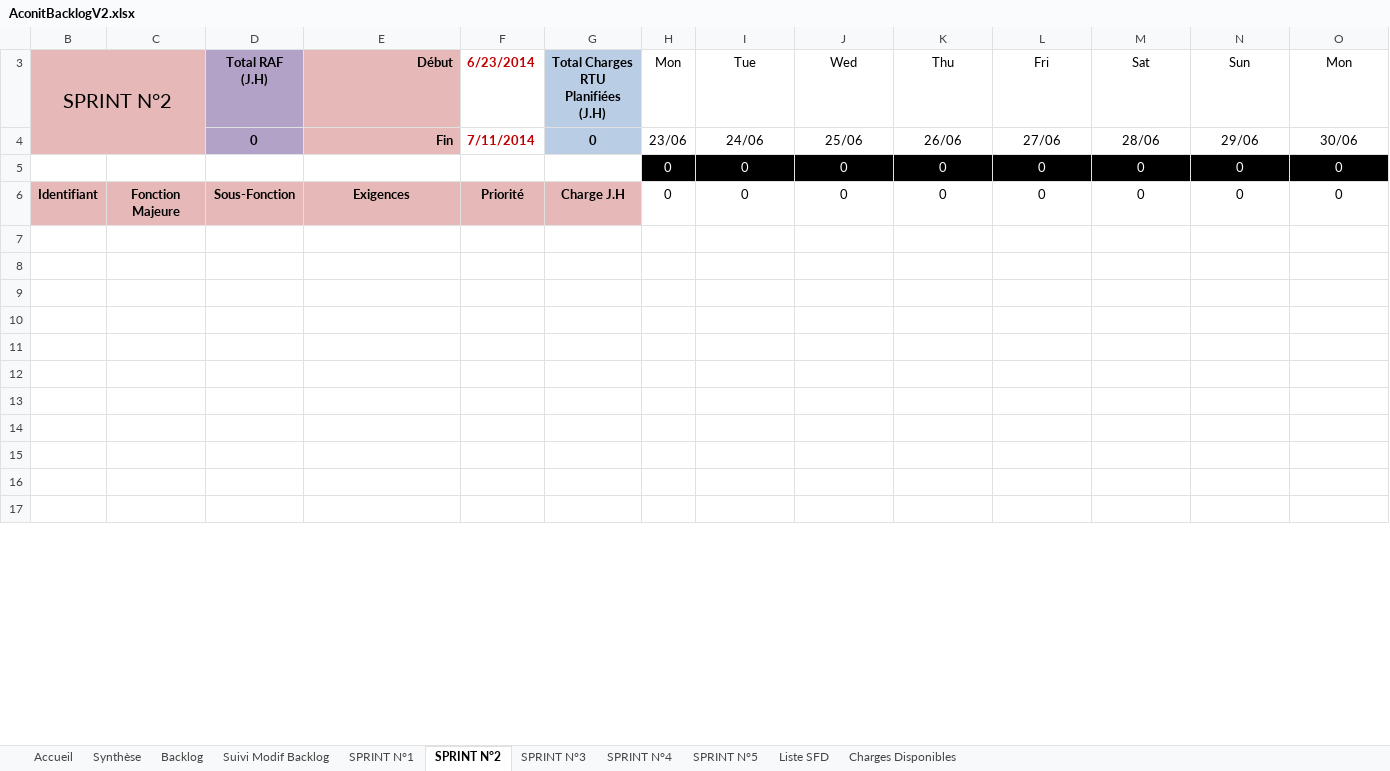
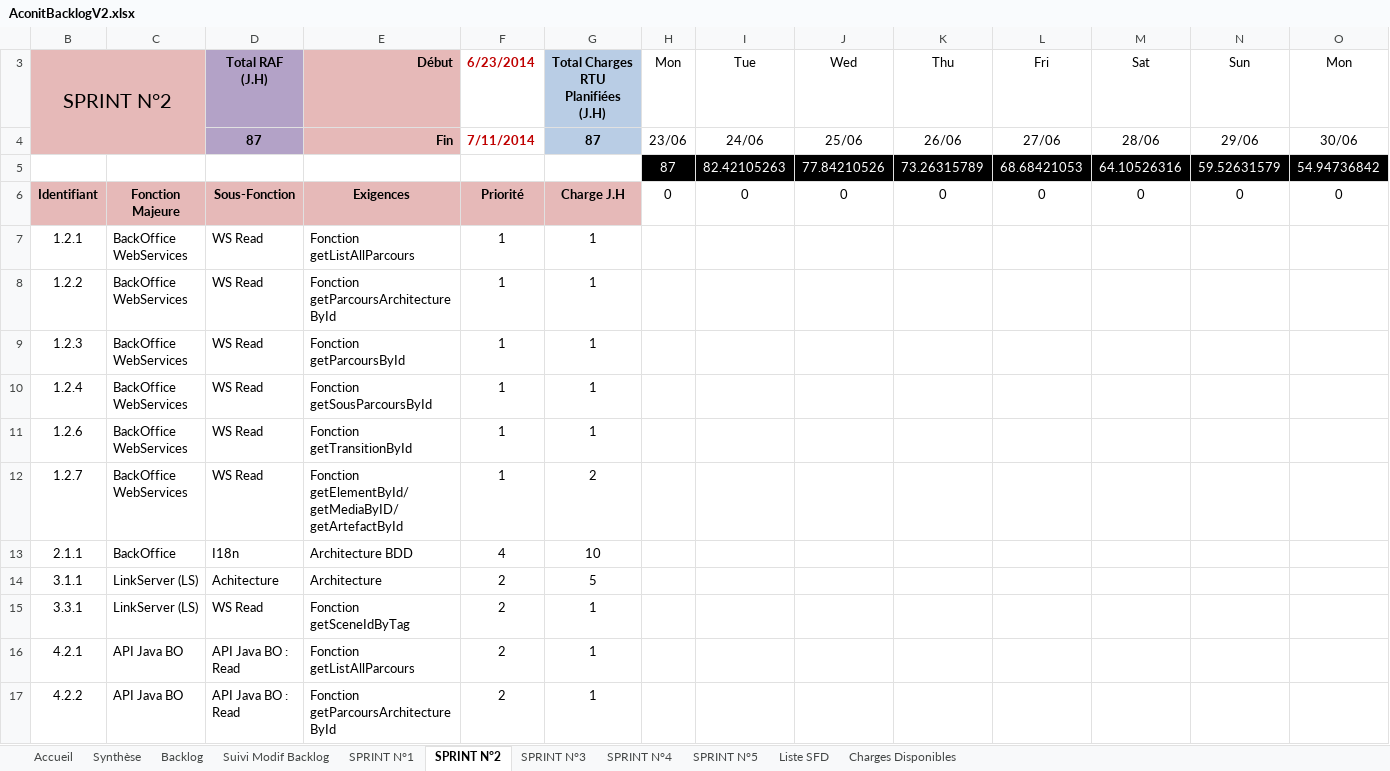
Before and after one commit to fletellier/cervin, an Excel workbook: doc/2014/AconitBacklogV2.xlsx, sheet SPRINT N°2, drawn as a sheet; only a part is shown; values as stored, in another font and other column widths than the file's, no borders; charts and pictures and conditional formats not drawn; removed rows and columns are numbered as before the commit, all else as after; rows hold the shown columns only; the diff covers the shown part only; the diff names each change by its address in the sheet, - before the commit and + after, or states it on an @@ line.

Commit message:
BackLog V2 terminé

```diff
--- a/doc/2014/AconitBacklogV2.xlsx (sheet SPRINT N°2)
+++ b/doc/2014/AconitBacklogV2.xlsx (sheet SPRINT N°2)
-D4: 0
+D4: 87
-G4: 0
+G4: 87
-row 5: 5 | 9 | 10 | 11 | 7 | 8 | 0 | 0 | 0 | 0 | 0 | 0 | 0 | 0
+row 5: 5 | 9 | 10 | 11 | 7 | 8 | 87 | 82.42105263 | 77.84210526 | 73.26315789 | 68.68421053 | 64.10526316 | 59.52631579 | 54.94736842
-row 7: (empty)
+row 7: 1.2.1 | BackOffice WebServices | WS Read | Fonction getListAllParcours | 1 | 1
-row 8: (empty)
+row 8: 1.2.2 | BackOffice WebServices | WS Read | Fonction getParcoursArchitectureById | 1 | 1
-row 9: (empty)
+row 9: 1.2.3 | BackOffice WebServices | WS Read | Fonction getParcoursById | 1 | 1
-row 10: (empty)
+row 10: 1.2.4 | BackOffice WebServices | WS Read | Fonction getSousParcoursById | 1 | 1
-row 11: (empty)
+row 11: 1.2.6 | BackOffice WebServices | WS Read | Fonction getTransitionById | 1 | 1
-row 12: (empty)
+row 12: 1.2.7 | BackOffice WebServices | WS Read | Fonction getElementById/getMediaByID/getArtefactById | 1 | 2
-row 13: (empty)
+row 13: 2.1.1 | BackOffice | I18n | Architecture BDD | 4 | 10
-row 14: (empty)
+row 14: 3.1.1 | LinkServer (LS) | Achitecture | Architecture | 2 | 5
-row 15: (empty)
+row 15: 3.3.1 | LinkServer (LS) | WS Read | Fonction getSceneIdByTag | 2 | 1
-row 16: (empty)
+row 16: 4.2.1 | API Java BO | API Java BO : Read | Fonction getListAllParcours | 2 | 1
-row 17: (empty)
+row 17: 4.2.2 | API Java BO | API Java BO : Read | Fonction getParcoursArchitectureById | 2 | 1
```
Also changed, not shown: 150 edited cells elsewhere in this sheet, sheet Backlog, sheet SPRINT N°5, sheet SPRINT N°3, sheet SPRINT N°4, sheet SPRINT N°1, sheet Synthèse, formulas that keep their value, hidden cells, charts or pictures.
